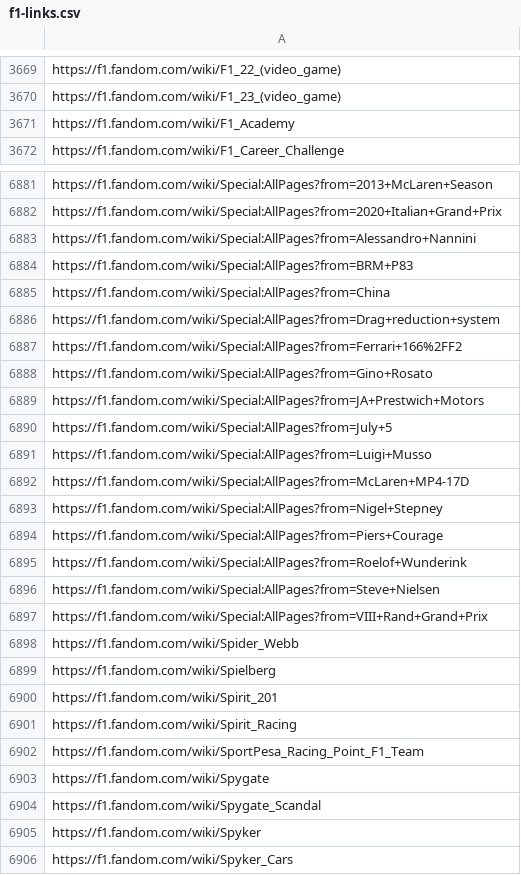
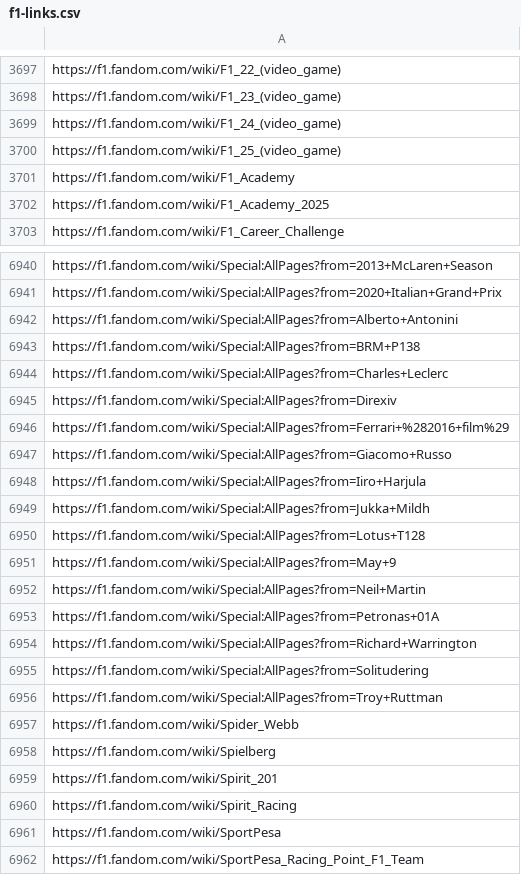
Before and after one commit to leomaurodesenv/qasports-dataset-scripts, a CSV file: output/f1-links.csv, drawn as a sheet; only a part is shown, gaps mark what is left out; the shorter side is filled out with more unchanged rows; the diff covers the shown part only.

```diff
--- a/output/f1-links.csv
+++ b/output/f1-links.csv
@@ -3670,3 +3698,6 @@ https://f1.fandom.com/wiki/F1_22_(video_game)
 https://f1.fandom.com/wiki/F1_23_(video_game)
+https://f1.fandom.com/wiki/F1_24_(video_game)
+https://f1.fandom.com/wiki/F1_25_(video_game)
 https://f1.fandom.com/wiki/F1_Academy
+https://f1.fandom.com/wiki/F1_Academy_2025
 https://f1.fandom.com/wiki/F1_Career_Challenge
@@ -6882,17 +6941,17 @@ https://f1.fandom.com/wiki/Special:AllPages?from=2013+McLaren+Season
 https://f1.fandom.com/wiki/Special:AllPages?from=2020+Italian+Grand+Prix
-https://f1.fandom.com/wiki/Special:AllPages?from=Alessandro+Nannini
-https://f1.fandom.com/wiki/Special:AllPages?from=BRM+P83
-https://f1.fandom.com/wiki/Special:AllPages?from=China
-https://f1.fandom.com/wiki/Special:AllPages?from=Drag+reduction+system
-https://f1.fandom.com/wiki/Special:AllPages?from=Ferrari+166%2FF2
-https://f1.fandom.com/wiki/Special:AllPages?from=Gino+Rosato
-https://f1.fandom.com/wiki/Special:AllPages?from=JA+Prestwich+Motors
-https://f1.fandom.com/wiki/Special:AllPages?from=July+5
-https://f1.fandom.com/wiki/Special:AllPages?from=Luigi+Musso
-https://f1.fandom.com/wiki/Special:AllPages?from=McLaren+MP4-17D
-https://f1.fandom.com/wiki/Special:AllPages?from=Nigel+Stepney
-https://f1.fandom.com/wiki/Special:AllPages?from=Piers+Courage
-https://f1.fandom.com/wiki/Special:AllPages?from=Roelof+Wunderink
-https://f1.fandom.com/wiki/Special:AllPages?from=Steve+Nielsen
-https://f1.fandom.com/wiki/Special:AllPages?from=VIII+Rand+Grand+Prix
+https://f1.fandom.com/wiki/Special:AllPages?from=Alberto+Antonini
+https://f1.fandom.com/wiki/Special:AllPages?from=BRM+P138
+https://f1.fandom.com/wiki/Special:AllPages?from=Charles+Leclerc
+https://f1.fandom.com/wiki/Special:AllPages?from=Direxiv
+https://f1.fandom.com/wiki/Special:AllPages?from=Ferrari+%282016+film%29
+https://f1.fandom.com/wiki/Special:AllPages?from=Giacomo+Russo
+https://f1.fandom.com/wiki/Special:AllPages?from=Iiro+Harjula
+https://f1.fandom.com/wiki/Special:AllPages?from=Jukka+Mildh
+https://f1.fandom.com/wiki/Special:AllPages?from=Lotus+T128
+https://f1.fandom.com/wiki/Special:AllPages?from=May+9
+https://f1.fandom.com/wiki/Special:AllPages?from=Neil+Martin
+https://f1.fandom.com/wiki/Special:AllPages?from=Petronas+01A
+https://f1.fandom.com/wiki/Special:AllPages?from=Richard+Warrington
+https://f1.fandom.com/wiki/Special:AllPages?from=Solitudering
+https://f1.fandom.com/wiki/Special:AllPages?from=Troy+Ruttman
 https://f1.fandom.com/wiki/Spider_Webb
@@ -6901,2 +6960,3 @@ https://f1.fandom.com/wiki/Spirit_201
 https://f1.fandom.com/wiki/Spirit_Racing
+https://f1.fandom.com/wiki/SportPesa
 https://f1.fandom.com/wiki/SportPesa_Racing_Point_F1_Team
```
Also changed, not shown: 65 added rows elsewhere in this file, output/boxing-links.csv, output/golf-links.csv, 20 other files.
